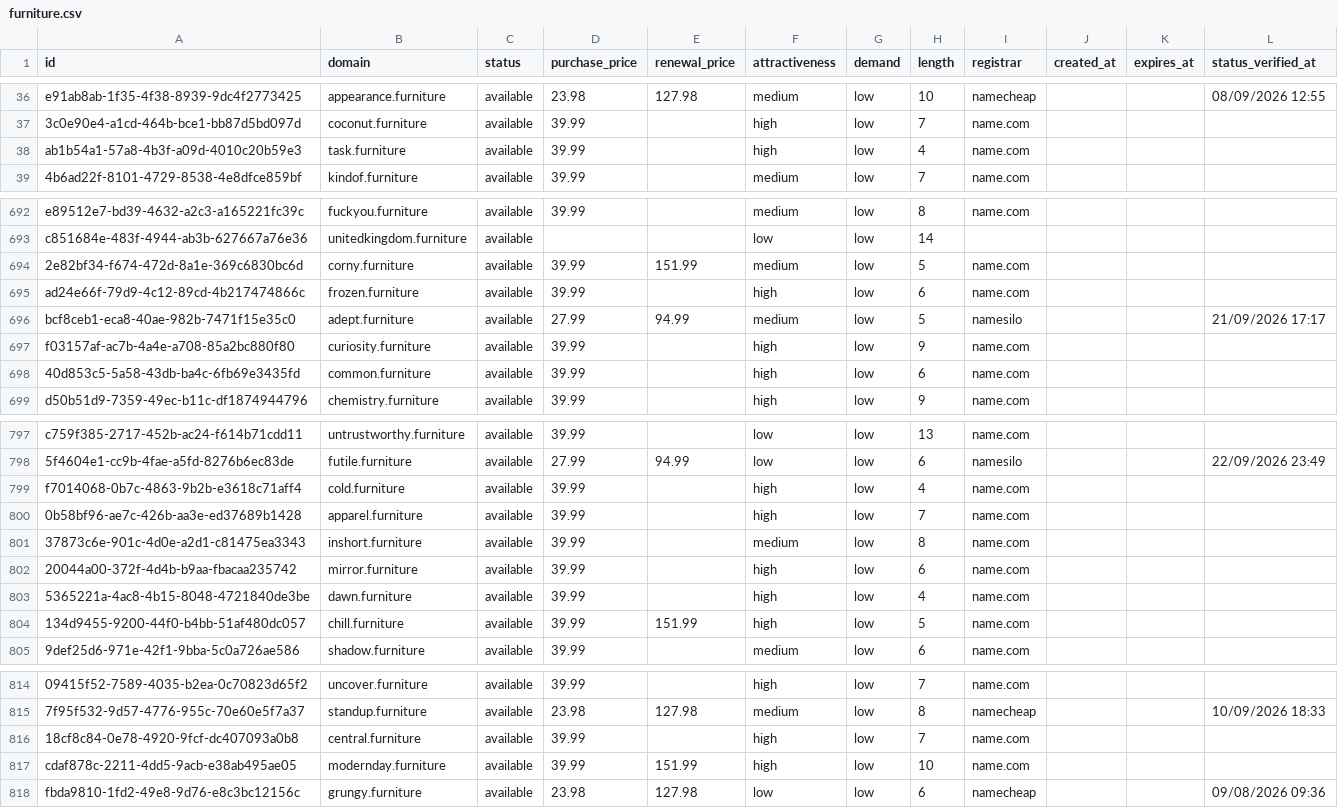
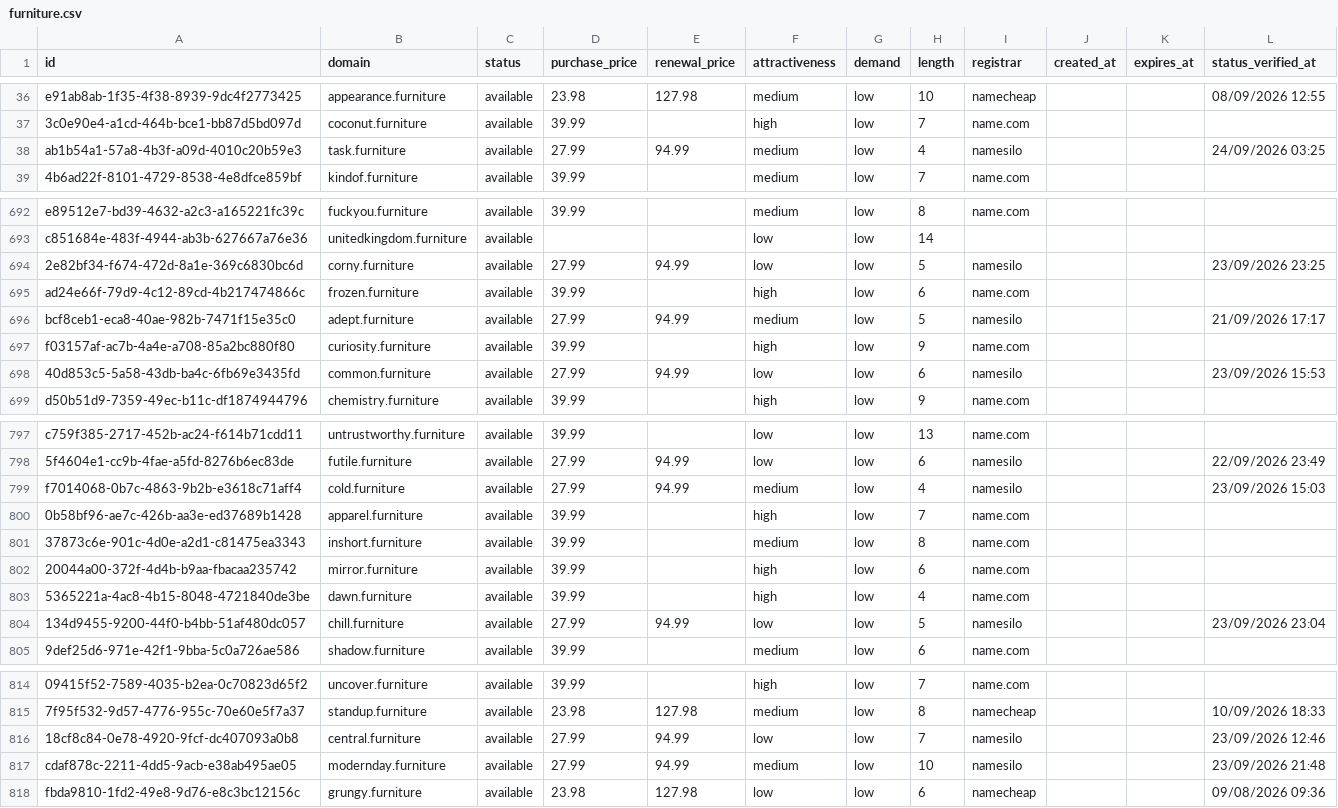
Before and after one commit to UniqueDomains/furniture-oneword-domains, a CSV file: furniture.csv, drawn as a sheet; only a part is shown, gaps mark what is left out; the diff covers the shown part only; the diff names each change by its address in the sheet, - before the commit and + after, or states it on an @@ line.

```diff
--- a/furniture.csv
+++ b/furniture.csv
-D38 (purchase_price): 39.99
+D38 (purchase_price): 27.99
-E38 (renewal_price): (empty)
+E38 (renewal_price): 94.99
-F38 (attractiveness): high
+F38 (attractiveness): medium
-I38 (registrar): name.com
+I38 (registrar): namesilo
-L38 (status_verified_at): (empty)
+L38 (status_verified_at): 24/09/2026 03:25
-D694 (purchase_price): 39.99
+D694 (purchase_price): 27.99
-E694 (renewal_price): 151.99
+E694 (renewal_price): 94.99
-F694 (attractiveness): medium
+F694 (attractiveness): low
-I694 (registrar): name.com
+I694 (registrar): namesilo
-L694 (status_verified_at): (empty)
+L694 (status_verified_at): 23/09/2026 23:25
-D698 (purchase_price): 39.99
+D698 (purchase_price): 27.99
-E698 (renewal_price): (empty)
+E698 (renewal_price): 94.99
-F698 (attractiveness): high
+F698 (attractiveness): low
-I698 (registrar): name.com
+I698 (registrar): namesilo
-L698 (status_verified_at): (empty)
+L698 (status_verified_at): 23/09/2026 15:53
-D799 (purchase_price): 39.99
+D799 (purchase_price): 27.99
-E799 (renewal_price): (empty)
+E799 (renewal_price): 94.99
-F799 (attractiveness): high
+F799 (attractiveness): medium
-I799 (registrar): name.com
+I799 (registrar): namesilo
-L799 (status_verified_at): (empty)
+L799 (status_verified_at): 23/09/2026 15:03
-D804 (purchase_price): 39.99
+D804 (purchase_price): 27.99
-E804 (renewal_price): 151.99
+E804 (renewal_price): 94.99
-F804 (attractiveness): high
+F804 (attractiveness): low
-I804 (registrar): name.com
+I804 (registrar): namesilo
-L804 (status_verified_at): (empty)
+L804 (status_verified_at): 23/09/2026 23:04
-D816:D817 (purchase_price): 39.99
+D816:D817 (purchase_price): 27.99
-E816 (renewal_price): (empty)
+E816 (renewal_price): 94.99
-F816 (attractiveness): high
+F816 (attractiveness): low
-I816:I817 (registrar): name.com
+I816:I817 (registrar): namesilo
-L816 (status_verified_at): (empty)
+L816 (status_verified_at): 23/09/2026 12:46
-E817 (renewal_price): 151.99
+E817 (renewal_price): 94.99
-F817 (attractiveness): high
+F817 (attractiveness): medium
-L817 (status_verified_at): (empty)
+L817 (status_verified_at): 23/09/2026 21:48
```
Also changed, not shown: 139 edited cells elsewhere in this file, 4 other files.
